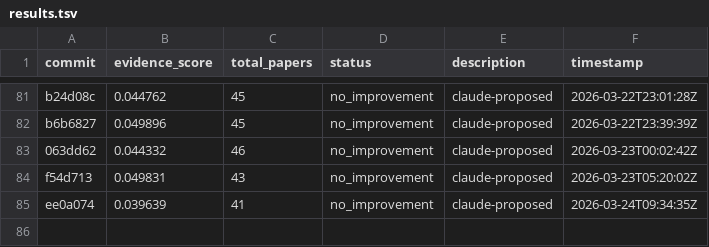
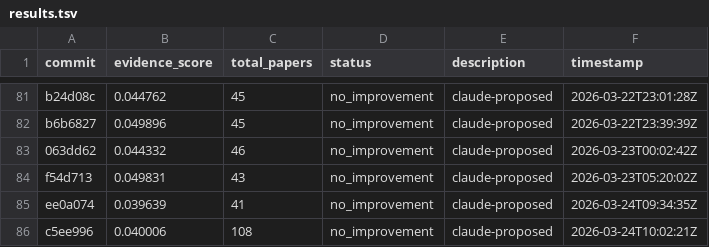
Before and after one commit to notebook-learnzy/learnzy-autoresearch, a TSV file: results.tsv, drawn as a sheet; only a part is shown, gaps mark what is left out; the diff names each change by its address in the sheet, - before the commit and + after, or states it on an @@ line.

Commit message:
run 20260324T100313Z [ci]

```diff
--- a/results.tsv
+++ b/results.tsv
+row 86: c5ee996 | 0.040006 | 108 | no_improvement | claude-proposed | 2026-03-24T10:02:21Z
```
